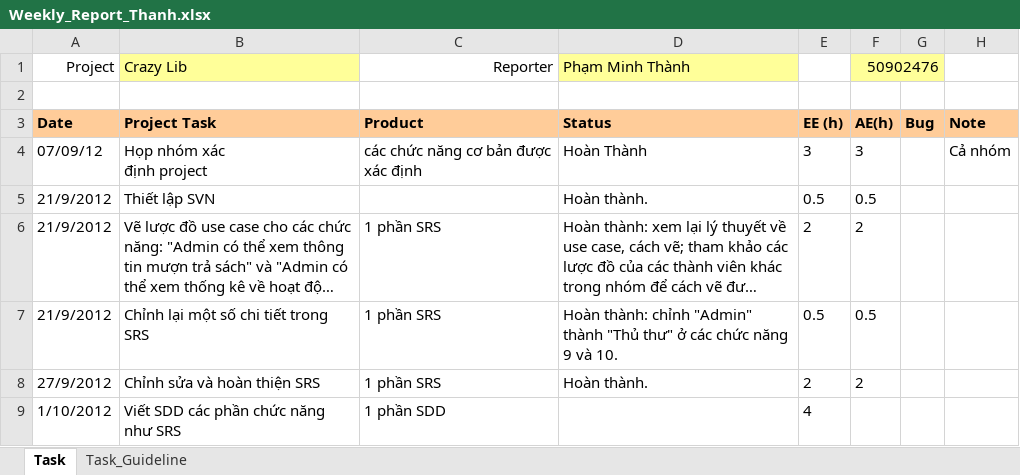
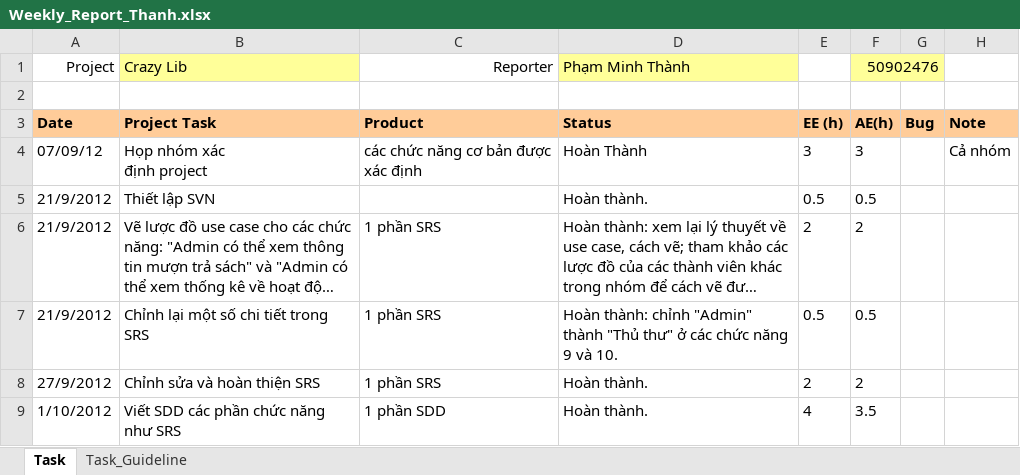
Before and after one commit to kudo108/crazylib, an Excel workbook: BaoCaoCaNhan/Weekly_Report_Thanh.xlsx, sheet Task, drawn as a sheet; only a part is shown; long unchanged cells end in …; values as stored, in another font and other column widths than the file's, no borders; the diff names each change by its address in the sheet, - before the commit and + after, or states it on an @@ line.

Commit message:
- Thêm mô tả homepage trong SDD - Update báo cáo cá nhân của Thành

```diff
--- a/BaoCaoCaNhan/Weekly_Report_Thanh.xlsx (sheet Task)
+++ b/BaoCaoCaNhan/Weekly_Report_Thanh.xlsx (sheet Task)
-D9: (empty)
+D9: Hoàn thành.
-F9: (empty)
+F9: 3.5
```
Also changed, not shown: 1 other file.
